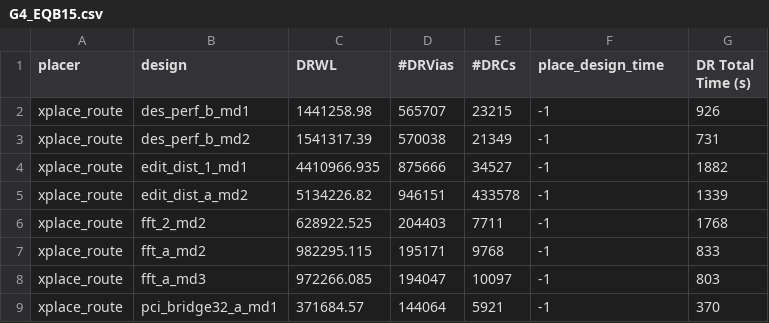
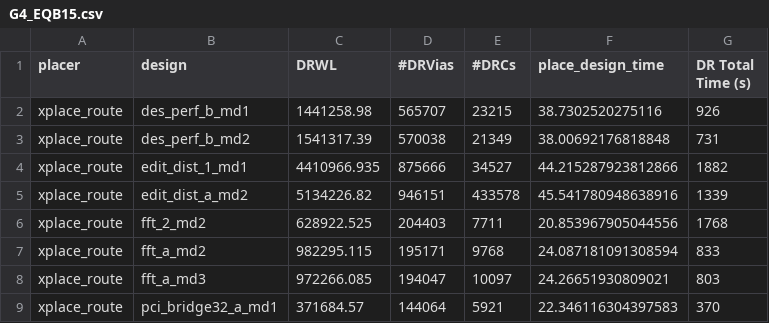
Before and after one commit to beimeibaiyang/raop, a CSV file: results/iccad2017_equal_route/G4_EQB15.csv, drawn as a sheet.

Commit message:
Restore equal-route placement-time evidence

```diff
--- a/results/iccad2017_equal_route/G4_EQB15.csv
+++ b/results/iccad2017_equal_route/G4_EQB15.csv
@@ -1,9 +1,9 @@
 placer,design,DRWL,#DRVias,#DRCs,place_design_time,DR Total Time (s)
-xplace_route,des_perf_b_md1,1441258.98,565707,23215,-1,926
-xplace_route,des_perf_b_md2,1541317.39,570038,21349,-1,731
-xplace_route,edit_dist_1_md1,4410966.935,875666,34527,-1,1882
-xplace_route,edit_dist_a_md2,5134226.82,946151,433578,-1,1339
-xplace_route,fft_2_md2,628922.525,204403,7711,-1,1768
-xplace_route,fft_a_md2,982295.115,195171,9768,-1,833
-xplace_route,fft_a_md3,972266.085,194047,10097,-1,803
-xplace_route,pci_bridge32_a_md1,371684.57,144064,5921,-1,370
+xplace_route,des_perf_b_md1,1441258.98,565707,23215,38.7302520275116,926
+xplace_route,des_perf_b_md2,1541317.39,570038,21349,38.00692176818848,731
+xplace_route,edit_dist_1_md1,4410966.935,875666,34527,44.215287923812866,1882
+xplace_route,edit_dist_a_md2,5134226.82,946151,433578,45.541780948638916,1339
+xplace_route,fft_2_md2,628922.525,204403,7711,20.853967905044556,1768
+xplace_route,fft_a_md2,982295.115,195171,9768,24.087181091308594,833
+xplace_route,fft_a_md3,972266.085,194047,10097,24.26651930809021,803
+xplace_route,pci_bridge32_a_md1,371684.57,144064,5921,22.346116304397583,370
```
Also changed, not shown: results/iccad2017_equal_route/G1_EQB15.csv, 5 other files.
